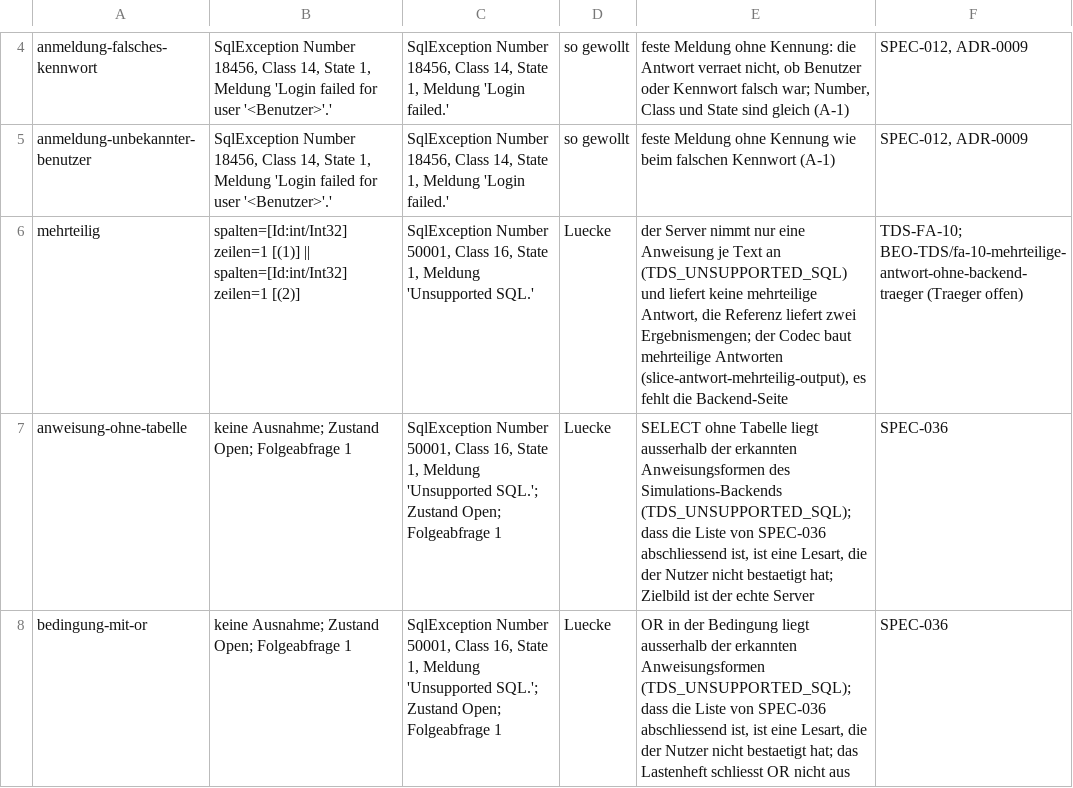
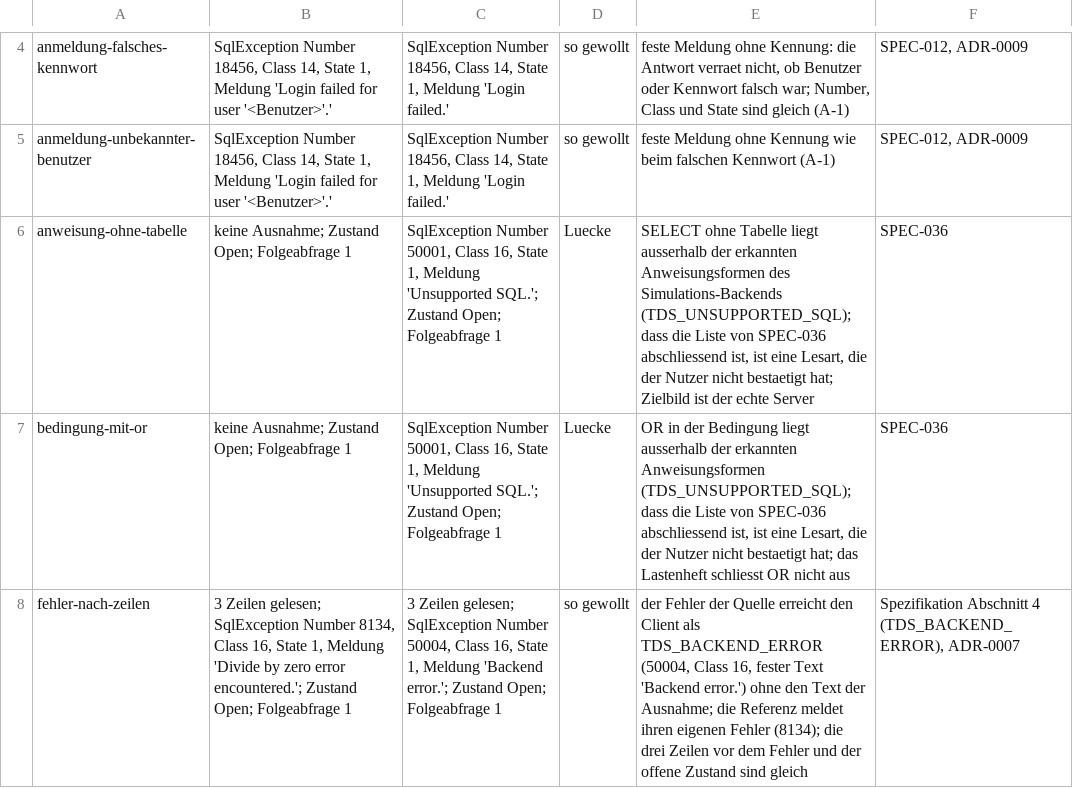
Before and after one commit to pt9912/tdswire, a TSV file: referenztest-dotnet/Vergleich/live-ausnahmen.tsv, drawn as a sheet; only a part is shown, gaps mark what is left out; the shorter side is filled out with more unchanged rows; the diff names each change by its address in the sheet, - before the commit and + after, or states it on an @@ line.

```diff
--- a/referenztest-dotnet/Vergleich/live-ausnahmen.tsv
+++ b/referenztest-dotnet/Vergleich/live-ausnahmen.tsv
-row 6: mehrteilig | spalten=[Id:int/Int32] zeilen=1 [(1)] || spalten=[Id:int/Int32] zeilen=1 [(2)] | SqlException Number 50001, Class 16, State 1, Meldung 'Unsupported SQL.' | Luecke | der Server nimmt nur eine Anweisung je Text an (TDS_UNSUPPORTED_SQL) und liefert keine mehrteilige Antwort, die Referenz liefert zwei Ergebnismengen; der Codec baut mehrteilige Antworten (slice-antwort-mehrteilig-output), es fehlt die Backend-Seite | TDS-FA-10; BEO-TDS/fa-10-mehrteilige-antwort-ohne-backend-traeger (Traeger offen)
```
Also changed, not shown: referenztest-dotnet/Vergleich/mitschnitt-ausnahmen.tsv, 19 other files.
